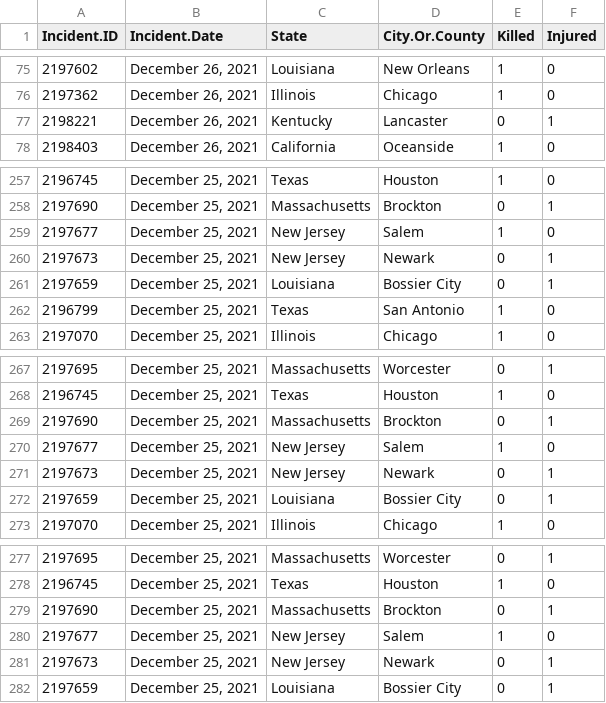
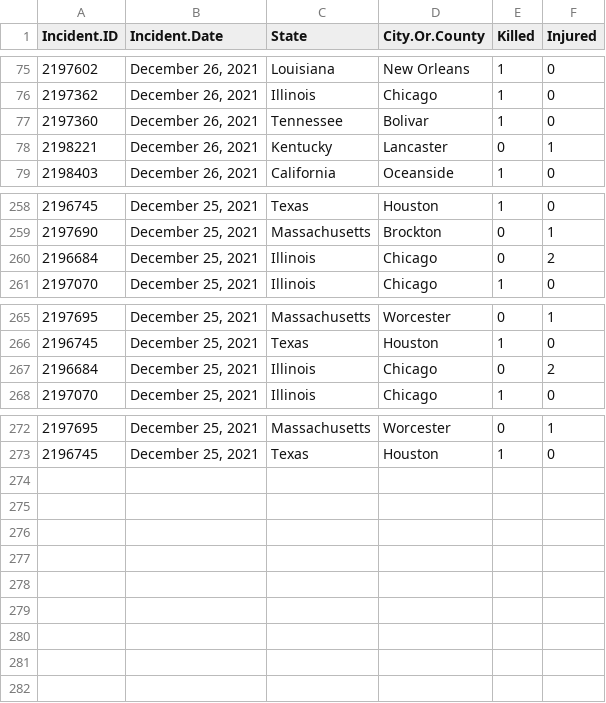
Before and after one commit to NicJC/Gun-Violence, a CSV file: gun.csv, drawn as a sheet; only a part is shown, gaps mark what is left out.

```diff
--- a/gun.csv
+++ b/gun.csv
@@ -76,2 +76,3 @@
 "2197362","December 26, 2021","Illinois","Chicago","1","0"
+"2197360","December 26, 2021","Tennessee","Bolivar","1","0"
 "2198221","December 26, 2021","Kentucky","Lancaster","0","1"
@@ -258,6 +259,3 @@
 "2197690","December 25, 2021","Massachusetts","Brockton","0","1"
-"2197677","December 25, 2021","New Jersey","Salem","1","0"
-"2197673","December 25, 2021","New Jersey","Newark","0","1"
-"2197659","December 25, 2021","Louisiana","Bossier City","0","1"
-"2196799","December 25, 2021","Texas","San Antonio","1","0"
+"2196684","December 25, 2021","Illinois","Chicago","0","2"
 "2197070","December 25, 2021","Illinois","Chicago","1","0"
@@ -268,6 +266,3 @@
 "2196745","December 25, 2021","Texas","Houston","1","0"
-"2197690","December 25, 2021","Massachusetts","Brockton","0","1"
-"2197677","December 25, 2021","New Jersey","Salem","1","0"
-"2197673","December 25, 2021","New Jersey","Newark","0","1"
-"2197659","December 25, 2021","Louisiana","Bossier City","0","1"
+"2196684","December 25, 2021","Illinois","Chicago","0","2"
 "2197070","December 25, 2021","Illinois","Chicago","1","0"
@@ -278,5 +273 @@
 "2196745","December 25, 2021","Texas","Houston","1","0"
-"2197690","December 25, 2021","Massachusetts","Brockton","0","1"
-"2197677","December 25, 2021","New Jersey","Salem","1","0"
-"2197673","December 25, 2021","New Jersey","Newark","0","1"
-"2197659","December 25, 2021","Louisiana","Bossier City","0","1"
```
Also changed, not shown: 1 other file.
